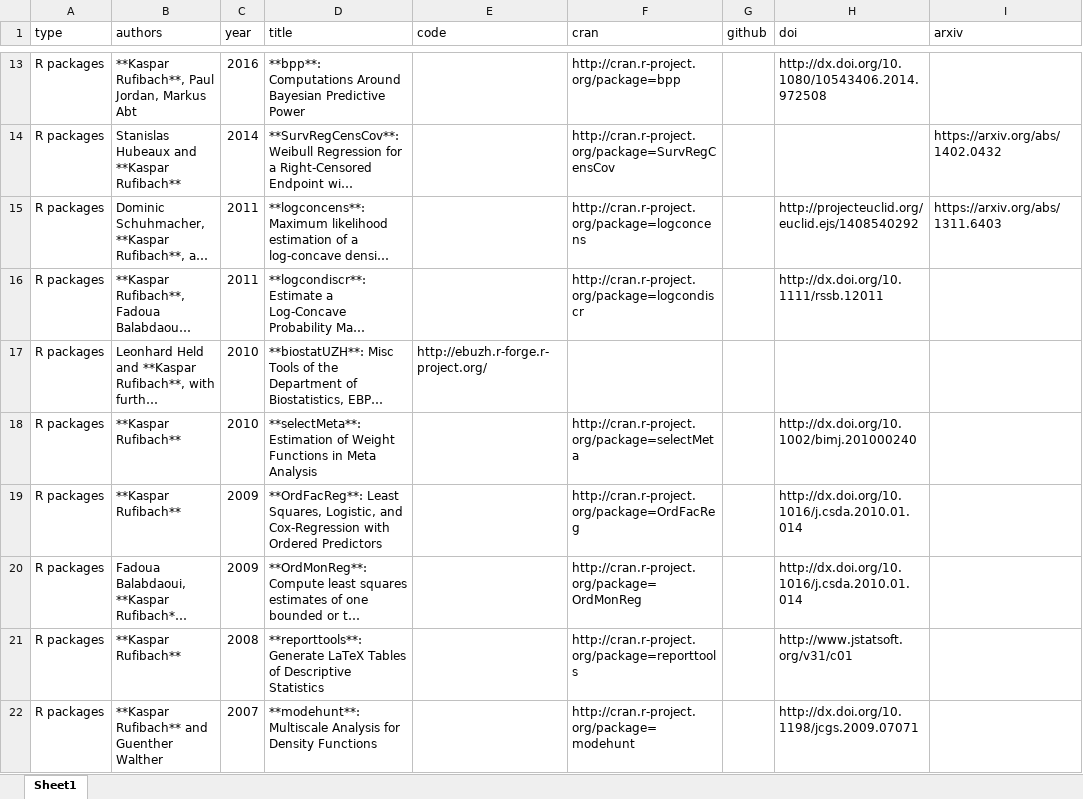
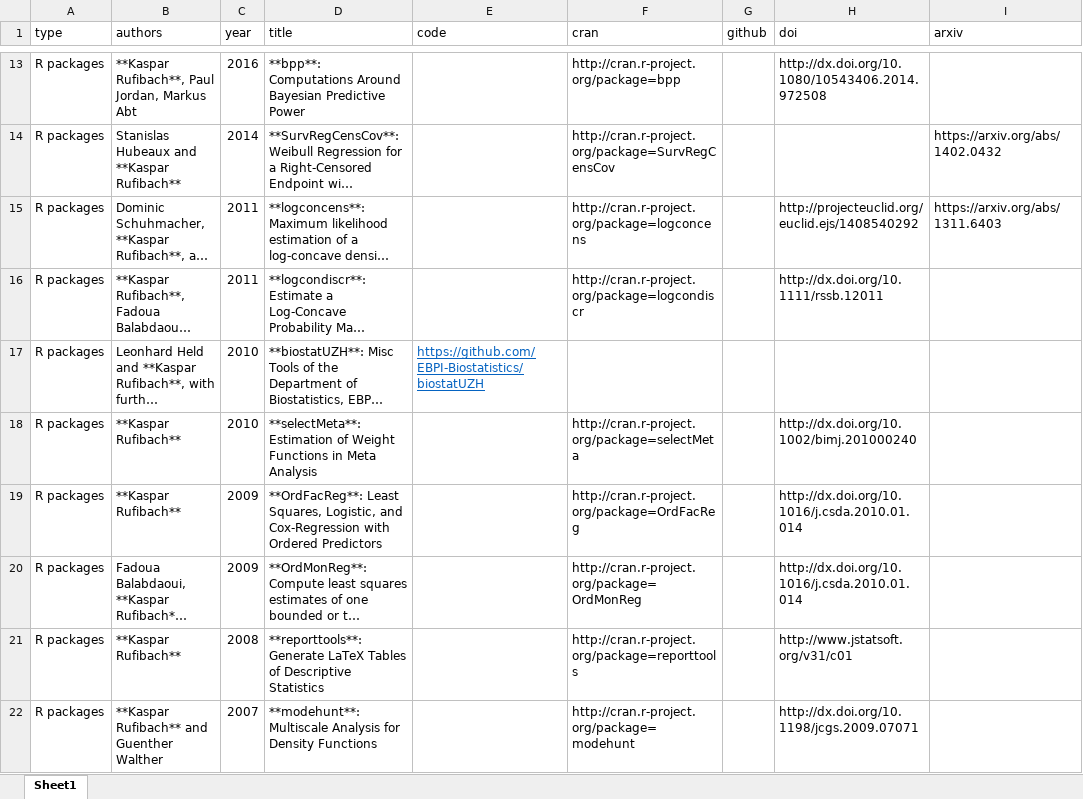
Before and after one commit to numbersman77/kasparrufibach, an Excel workbook: data/software.xlsx, sheet Sheet1, drawn as a sheet; only a part is shown, gaps mark what is left out; long unchanged cells end in …; values as stored, in another font and other column widths than the file's, no borders; the diff names each change by its address in the sheet, - before the commit and + after, or states it on an @@ line.

```diff
--- a/data/software.xlsx (sheet Sheet1)
+++ b/data/software.xlsx (sheet Sheet1)
-E17 (code): http://ebuzh.r-forge.r-project.org/
+E17 (code): https://github.com/EBPI-Biostatistics/biostatUZH
@@ E17 underline: off → on, text colour: black → #0563C1 @@
```
Also changed, not shown: data/talks.xlsx, 5 other files.
